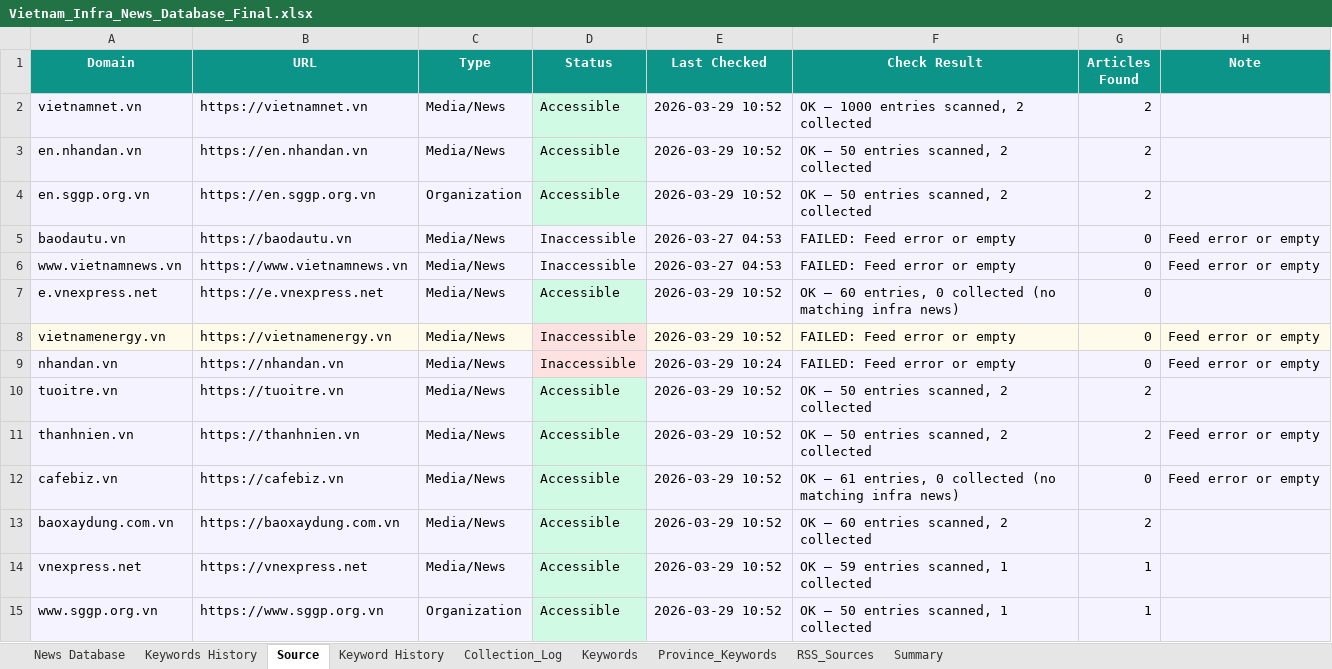
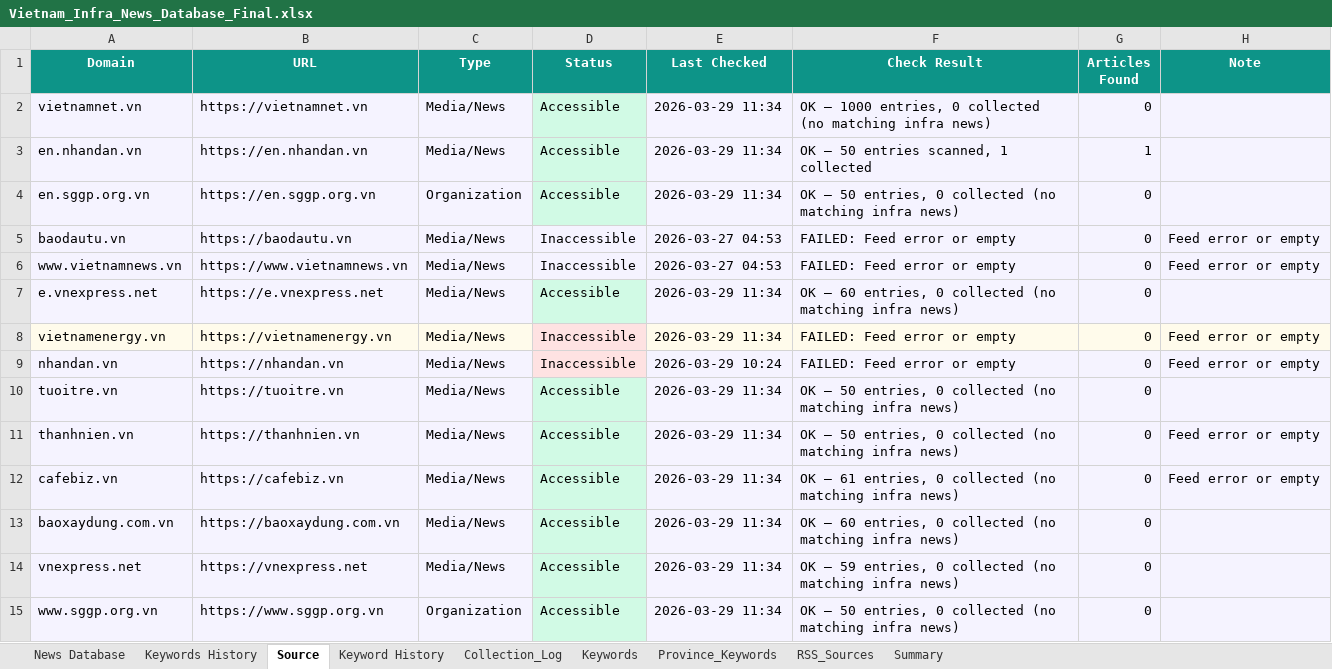
Before and after one commit to hms4792/vietnam-infra-news, an Excel workbook: data/database/Vietnam_Infra_News_Database_Final.xlsx, sheet Source, drawn as a sheet; only a part is shown; values as stored, in another font and other column widths than the file's, no borders; the diff covers the shown part only; the diff names each change by its address in the sheet, - before the commit and + after, or states it on an @@ line.

```diff
--- a/data/database/Vietnam_Infra_News_Database_Final.xlsx (sheet Source)
+++ b/data/database/Vietnam_Infra_News_Database_Final.xlsx (sheet Source)
-E2:E4 (Last Checked): 2026-03-29 10:52
+E2:E4 (Last Checked): 2026-03-29 11:34
-F2 (Check Result): …— 1000 entries scanned, 2 collected
+F2 (Check Result): …— 1000 entries, 0 collected (no matching infra news)
-G2 (Articles Found): 2
+G2 (Articles Found): 0
-F3 (Check Result): OK — 50 entries scanned, 2 collected
+F3 (Check Result): OK — 50 entries scanned, 1 collected
-G3 (Articles Found): 2
+G3 (Articles Found): 1
-F4 (Check Result): OK — 50 entries scanned, 2 collected
+F4 (Check Result): OK — 50 entries, 0 collected (no matching infra news)
-G4 (Articles Found): 2
+G4 (Articles Found): 0
-E7:E8 (Last Checked): 2026-03-29 10:52
+E7:E8 (Last Checked): 2026-03-29 11:34
-E10:E15 (Last Checked): 2026-03-29 10:52
+E10:E15 (Last Checked): 2026-03-29 11:34
-F10:F11 (Check Result): OK — 50 entries scanned, 2 collected
+F10:F11 (Check Result): OK — 50 entries, 0 collected (no matching infra news)
-G10:G11 (Articles Found): 2
+G10:G11 (Articles Found): 0
-F13 (Check Result): OK — 60 entries scanned, 2 collected
+F13 (Check Result): OK — 60 entries, 0 collected (no matching infra news)
-G13 (Articles Found): 2
+G13 (Articles Found): 0
-F14 (Check Result): OK — 59 entries scanned, 1 collected
+F14 (Check Result): OK — 59 entries, 0 collected (no matching infra news)
-G14:G15 (Articles Found): 1
+G14:G15 (Articles Found): 0
-F15 (Check Result): OK — 50 entries scanned, 1 collected
+F15 (Check Result): OK — 50 entries, 0 collected (no matching infra news)
```
Also changed, not shown: 22 edited cells elsewhere in this sheet, sheet RSS_Sources, sheet Collection_Log, sheet News Database, sheet Summary, 2 other files.
